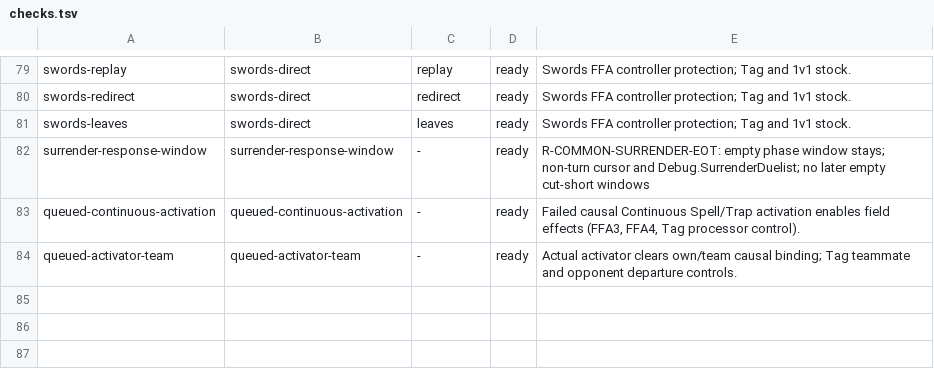
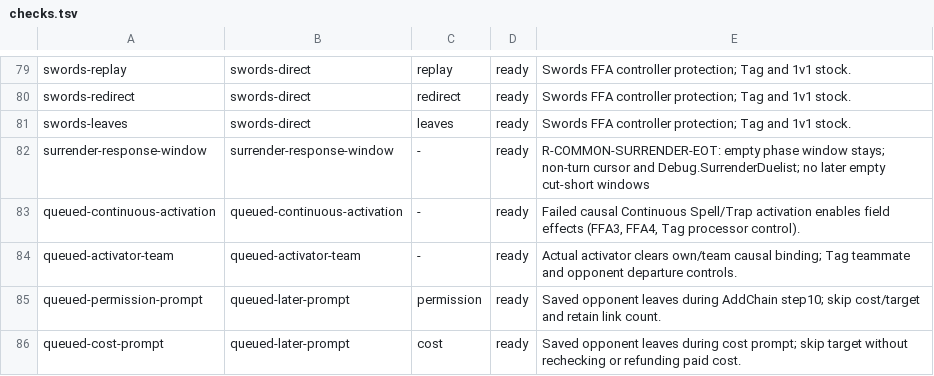
Before and after one commit to DuelingDomain/yugioh-bot, a TSV file: packages/duel-server/scripts/native/checks/checks.tsv, drawn as a sheet; only a part is shown, gaps mark what is left out; the diff names each change by its address in the sheet, - before the commit and + after, or states it on an @@ line.

```diff
--- a/packages/duel-server/scripts/native/checks/checks.tsv
+++ b/packages/duel-server/scripts/native/checks/checks.tsv
+row 85: queued-permission-prompt | queued-later-prompt | permission | ready | Saved opponent leaves during AddChain step10; skip cost/target and retain link count.
+row 86: queued-cost-prompt | queued-later-prompt | cost | ready | Saved opponent leaves during cost prompt; skip target without rechecking or refunding paid cost.
```
Also changed, not shown: 6 other files.
